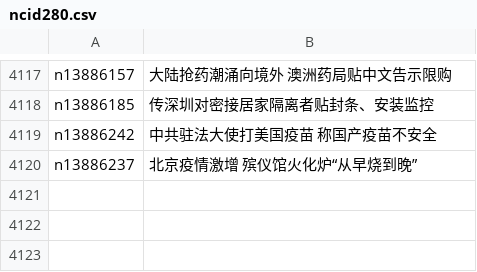
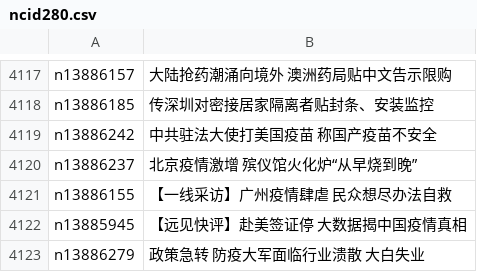
Before and after one commit to epic-marker/epoch-news, a CSV file: indexes/ncid280.csv, drawn as a sheet; only a part is shown, gaps mark what is left out; the diff names each change by its address in the sheet, - before the commit and + after, or states it on an @@ line.

```diff
--- a/indexes/ncid280.csv
+++ b/indexes/ncid280.csv
+row 4121: n13886155 | 【一线采访】广州疫情肆虐 民众想尽办法自救
+row 4122: n13885945 | 【远见快评】赴美签证停 大数据揭中国疫情真相
+row 4123: n13886279 | 政策急转 防疫大军面临行业溃散 大白失业
```
Also changed, not shown: indexes/ncid1078159.csv, indexes/ncid1078160.csv, 31 other files.
